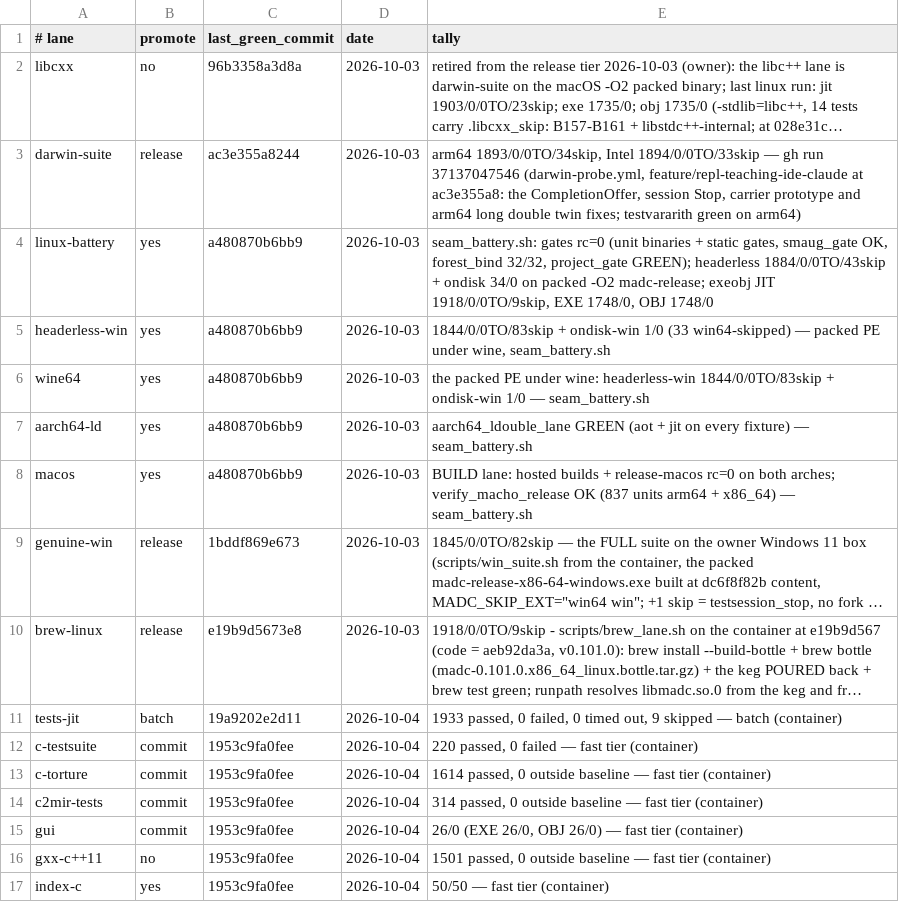
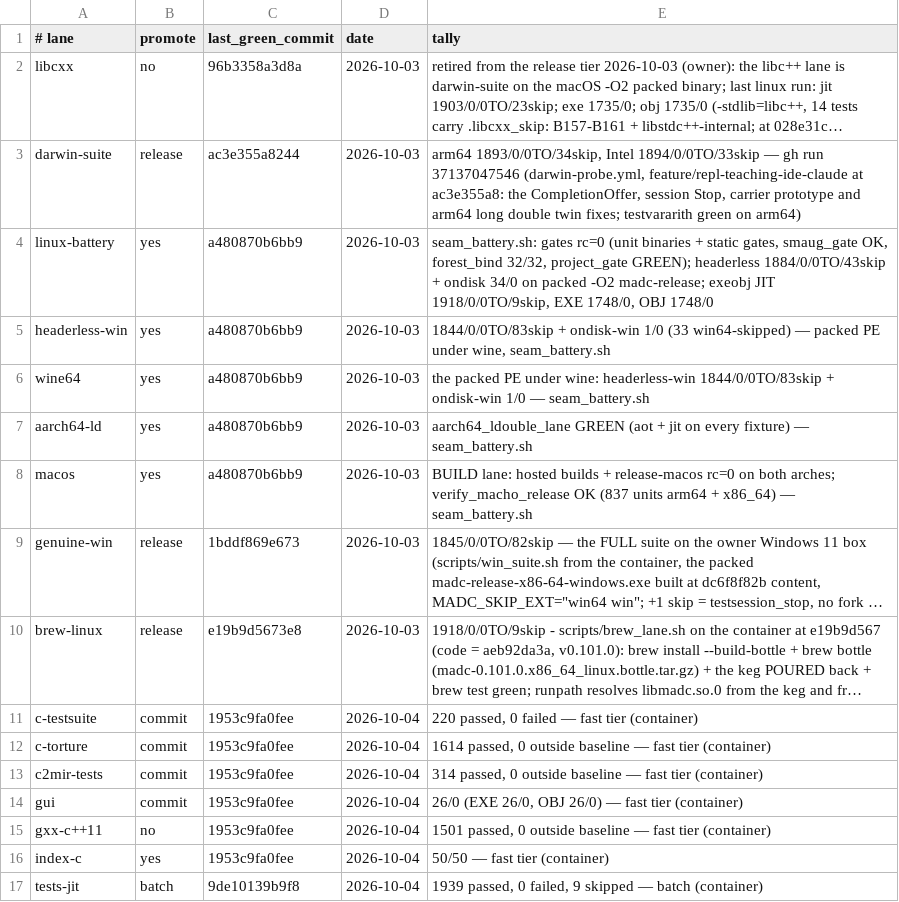
Before and after one commit to derekbsnider/madc, a TSV file: docs/lane-status.tsv, drawn as a sheet; long unchanged cells end in …; removed rows and columns are numbered as before the commit, all else as after; the diff names each change by its address in the sheet, - before the commit and + after, or states it on an @@ line.

```diff
--- a/docs/lane-status.tsv
+++ b/docs/lane-status.tsv
-row 11: tests-jit | batch | 19a9202e2d11 | 2026-10-04 | 1933 passed, 0 failed, 0 timed out, 9 skipped — batch (container)
+row 17: tests-jit | batch | 9de10139b9f8 | 2026-10-04 | 1939 passed, 0 failed, 9 skipped — batch (container)
```
Also changed, not shown: 3 other files.
